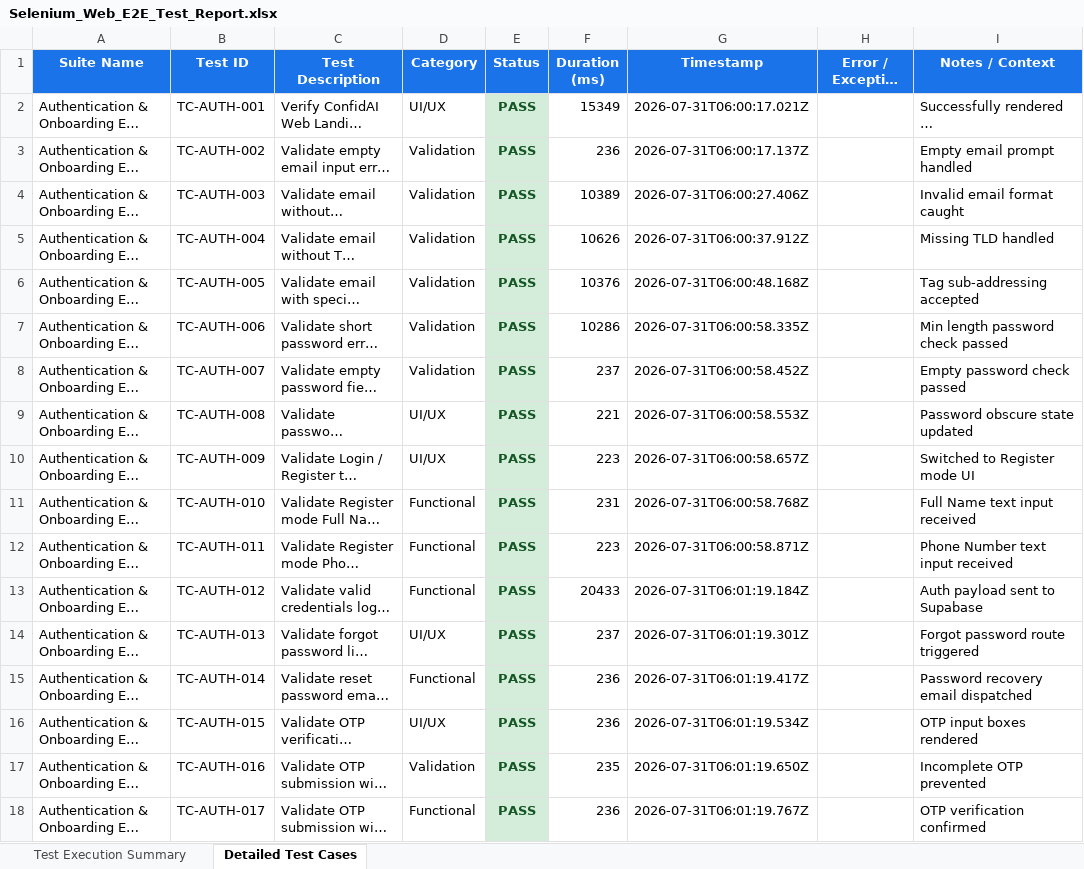
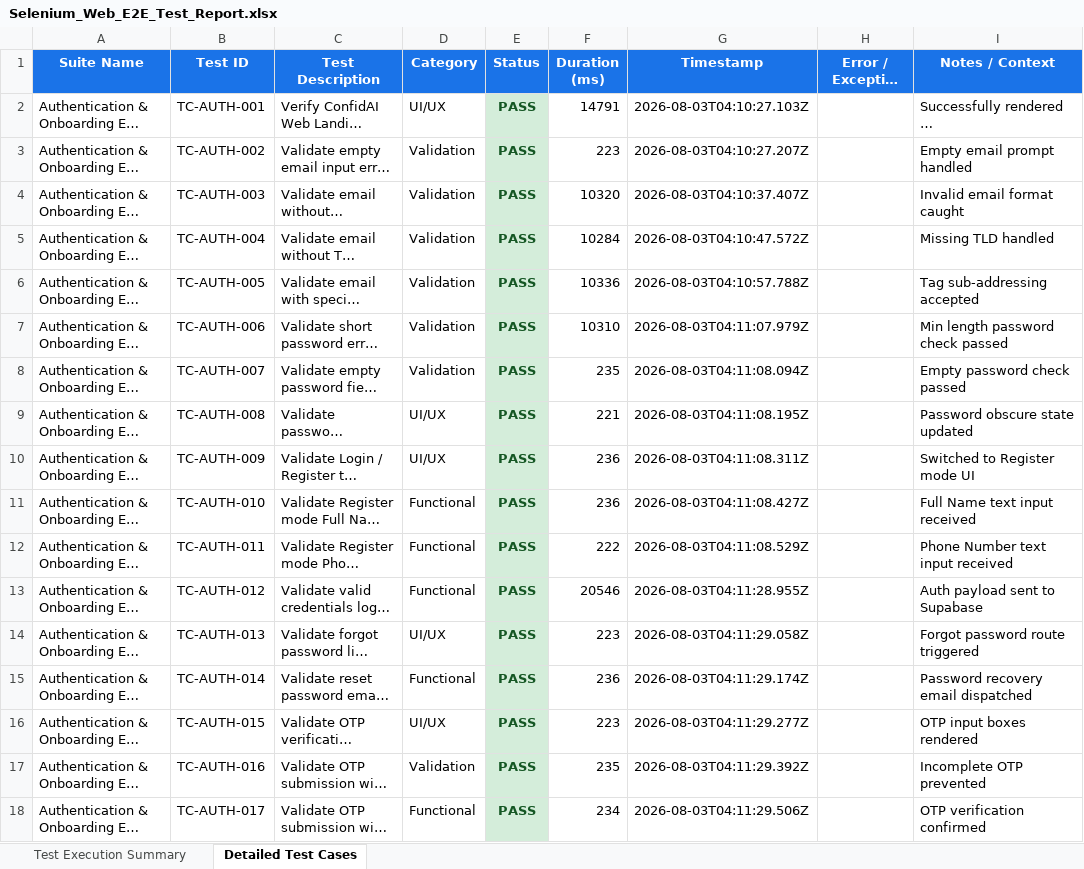
Before and after one commit to Mohitha1406/body-language-app, an Excel workbook: reports/Selenium_Web_E2E_Test_Report.xlsx, sheet Detailed Test Cases, drawn as a sheet; only a part is shown; long unchanged cells end in …; values as stored, in another font and other column widths than the file's, no borders; the diff covers the shown part only; the diff names each change by its address in the sheet, - before the commit and + after, or states it on an @@ line.

```diff
--- a/reports/Selenium_Web_E2E_Test_Report.xlsx (sheet Detailed Test Cases)
+++ b/reports/Selenium_Web_E2E_Test_Report.xlsx (sheet Detailed Test Cases)
-F2 (Duration (ms)): 15349
+F2 (Duration (ms)): 14791
-G2 (Timestamp): 2026-07-31T06:00:17.021Z
+G2 (Timestamp): 2026-08-03T04:10:27.103Z
-F3 (Duration (ms)): 236
+F3 (Duration (ms)): 223
-G3 (Timestamp): 2026-07-31T06:00:17.137Z
+G3 (Timestamp): 2026-08-03T04:10:27.207Z
-F4 (Duration (ms)): 10389
+F4 (Duration (ms)): 10320
-G4 (Timestamp): 2026-07-31T06:00:27.406Z
+G4 (Timestamp): 2026-08-03T04:10:37.407Z
-F5 (Duration (ms)): 10626
+F5 (Duration (ms)): 10284
-G5 (Timestamp): 2026-07-31T06:00:37.912Z
+G5 (Timestamp): 2026-08-03T04:10:47.572Z
-F6 (Duration (ms)): 10376
+F6 (Duration (ms)): 10336
-G6 (Timestamp): 2026-07-31T06:00:48.168Z
+G6 (Timestamp): 2026-08-03T04:10:57.788Z
-F7 (Duration (ms)): 10286
+F7 (Duration (ms)): 10310
-G7 (Timestamp): 2026-07-31T06:00:58.335Z
+G7 (Timestamp): 2026-08-03T04:11:07.979Z
-F8 (Duration (ms)): 237
+F8 (Duration (ms)): 235
-G8 (Timestamp): 2026-07-31T06:00:58.452Z
+G8 (Timestamp): 2026-08-03T04:11:08.094Z
-G9 (Timestamp): 2026-07-31T06:00:58.553Z
+G9 (Timestamp): 2026-08-03T04:11:08.195Z
-F10 (Duration (ms)): 223
+F10 (Duration (ms)): 236
-G10 (Timestamp): 2026-07-31T06:00:58.657Z
+G10 (Timestamp): 2026-08-03T04:11:08.311Z
-F11 (Duration (ms)): 231
+F11 (Duration (ms)): 236
-G11 (Timestamp): 2026-07-31T06:00:58.768Z
+G11 (Timestamp): 2026-08-03T04:11:08.427Z
-F12 (Duration (ms)): 223
+F12 (Duration (ms)): 222
-G12 (Timestamp): 2026-07-31T06:00:58.871Z
+G12 (Timestamp): 2026-08-03T04:11:08.529Z
-F13 (Duration (ms)): 20433
+F13 (Duration (ms)): 20546
-G13 (Timestamp): 2026-07-31T06:01:19.184Z
+G13 (Timestamp): 2026-08-03T04:11:28.955Z
-F14 (Duration (ms)): 237
+F14 (Duration (ms)): 223
-G14 (Timestamp): 2026-07-31T06:01:19.301Z
+G14 (Timestamp): 2026-08-03T04:11:29.058Z
-G15 (Timestamp): 2026-07-31T06:01:19.417Z
+G15 (Timestamp): 2026-08-03T04:11:29.174Z
-F16 (Duration (ms)): 236
+F16 (Duration (ms)): 223
-G16 (Timestamp): 2026-07-31T06:01:19.534Z
+G16 (Timestamp): 2026-08-03T04:11:29.277Z
-G17 (Timestamp): 2026-07-31T06:01:19.650Z
+G17 (Timestamp): 2026-08-03T04:11:29.392Z
-F18 (Duration (ms)): 236
+F18 (Duration (ms)): 234
-G18 (Timestamp): 2026-07-31T06:01:19.767Z
+G18 (Timestamp): 2026-08-03T04:11:29.506Z
```
Also changed, not shown: 35 added rows, 145 edited cells and cell formats elsewhere in this sheet, sheet Test Execution Summary, reports/Master_E2E_Analysis_Report.xlsx, testing/reports/Master_E2E_Analysis_Report.xlsx, 13 other files.
